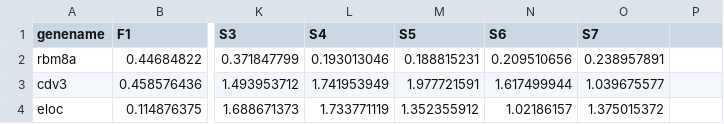
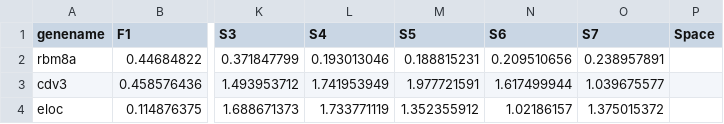
Before and after one commit to JackAuty/JS-grapher-JRA, a CSV file: Example proteomics.csv, drawn as a sheet; only a part is shown, gaps mark what is left out; the diff names each change by its address in the sheet, - before the commit and + after, or states it on an @@ line.

Commit message:
Update Example proteomics.csv

```diff
--- a/Example proteomics.csv
+++ b/Example proteomics.csv
-P1: (empty)
+P1: Space
```
